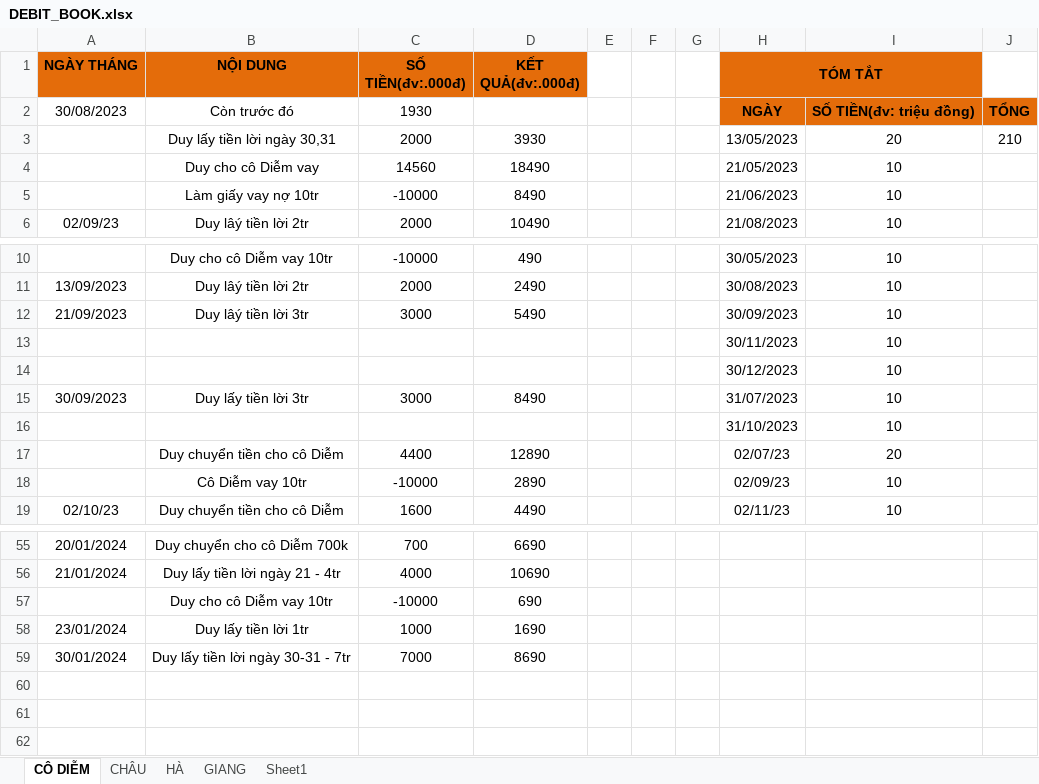
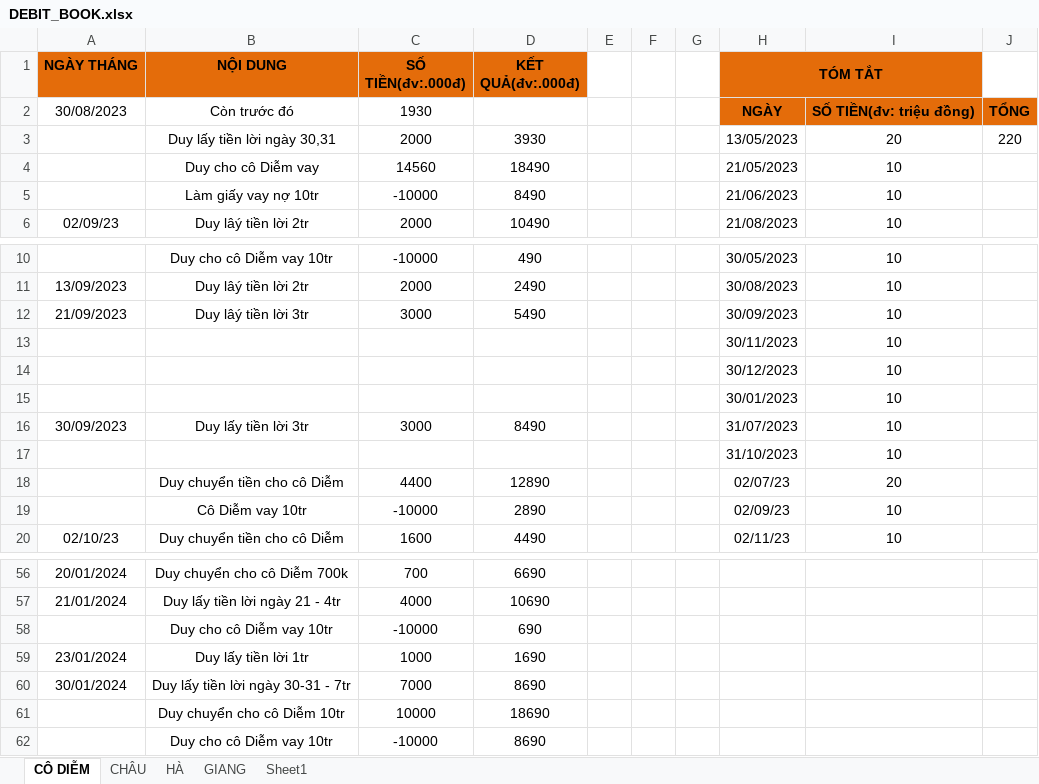
Before and after one commit to duytruongcong/DUY-CLOUD, an Excel workbook: DEBIT_BOOK.xlsx, sheet CÔ DIỄM, drawn as a sheet; only a part is shown, gaps mark what is left out; values as stored, in another font and other column widths than the file's, no borders; the diff names each change by its address in the sheet, - before the commit and + after, or states it on an @@ line.

Commit message:
duy finish 30/01/2024

```diff
--- a/DEBIT_BOOK.xlsx (sheet CÔ DIỄM)
+++ b/DEBIT_BOOK.xlsx (sheet CÔ DIỄM)
-J3: 210
+J3: 220
+row 15:  |  |  |  |  |  |  | 30/01/2023 | 10
+row 61:  | Duy chuyển cho cô Diễm 10tr | 10000 | 18690
+row 62:  | Duy cho cô Diễm vay 10tr | -10000 | 8690
```
Also changed, not shown: sheet Sheet1, formulas that keep their value.
